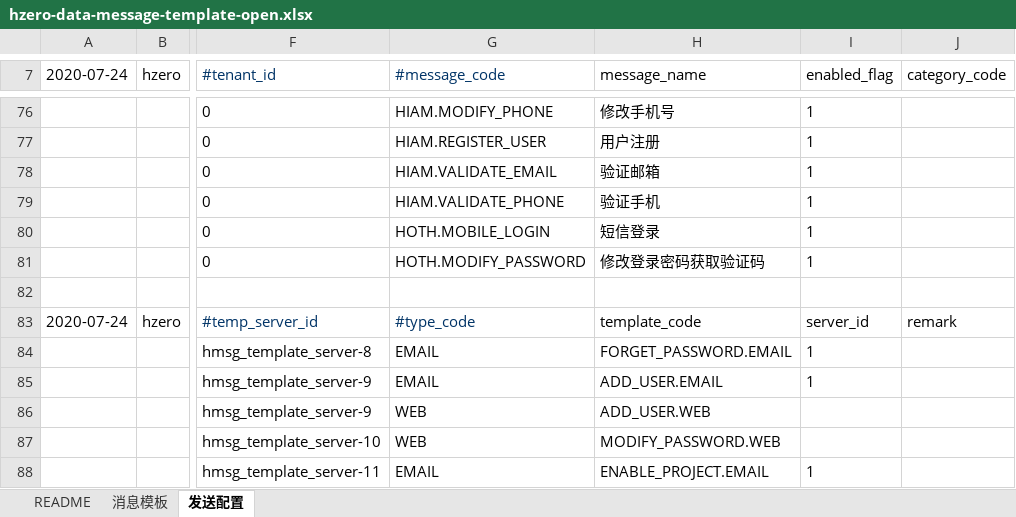
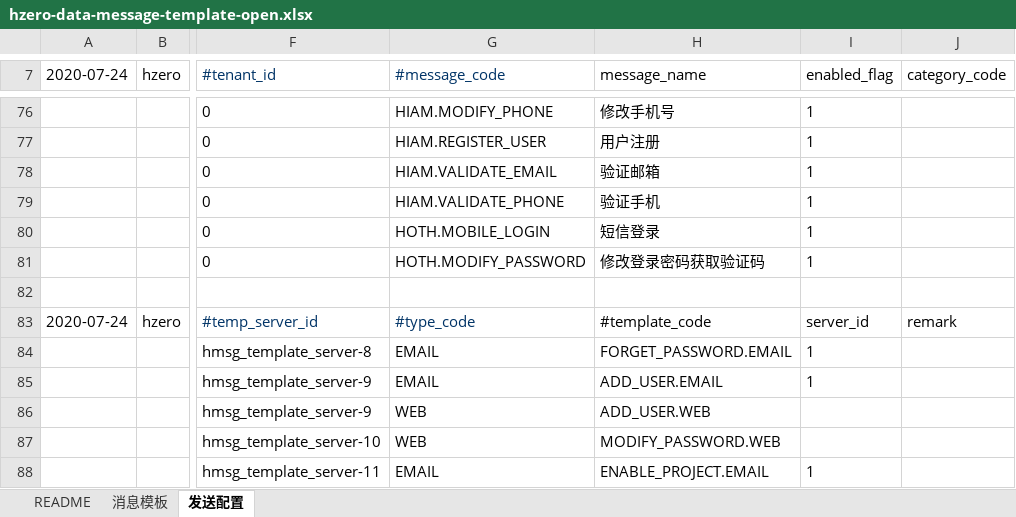
Before and after one commit to open-hand/choerodon-message, an Excel workbook: src/main/resources/script/db/init-data/hzero_message/hzero_message/hzero-data-message-template-open.xlsx, sheet 发送配置, drawn as a sheet; only a part is shown, gaps mark what is left out; values as stored, in another font and other column widths than the file's, no borders; the diff names each change by its address in the sheet, - before the commit and + after, or states it on an @@ line.

```diff
--- a/src/main/resources/script/db/init-data/hzero_message/hzero_message/hzero-data-message-template-open.xlsx (sheet 发送配置)
+++ b/src/main/resources/script/db/init-data/hzero_message/hzero_message/hzero-data-message-template-open.xlsx (sheet 发送配置)
-H83 (message_name): template_code
+H83 (message_name): #template_code
```
Also changed, not shown: 3 other files.
